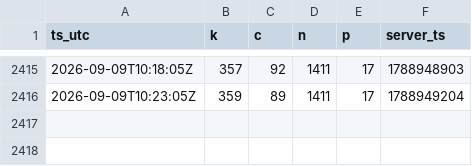
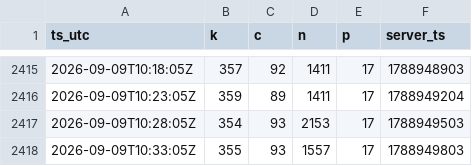
Before and after one commit to MaJI9IBaHbl4/EsoAnalizator, a CSV file: docs/data/2026-09.csv, drawn as a sheet; only a part is shown, gaps mark what is left out.

Commit message:
data: 2 snapshot(s) up to 2026-09-09 10:33 UTC

```diff
--- a/docs/data/2026-09.csv
+++ b/docs/data/2026-09.csv
@@ -2416 +2416,3 @@ ts_utc,k,c,n,p,server_ts
 2026-09-09T10:23:05Z,359,89,1411,17,1788949204
+2026-09-09T10:28:05Z,354,93,2153,17,1788949503
+2026-09-09T10:33:05Z,355,93,1557,17,1788949803
```
Also changed, not shown: 2 other files.
